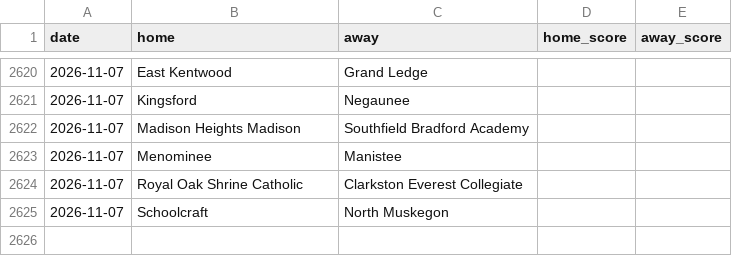
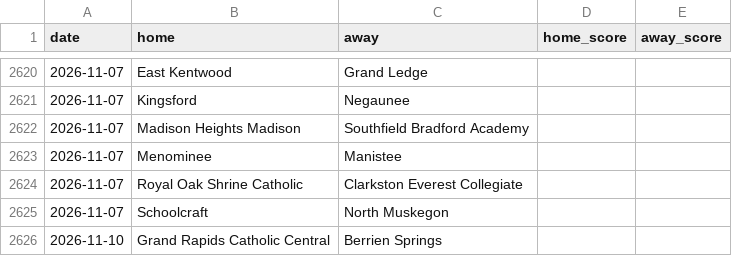
Before and after one commit to YutongHanOfficial/mi-football-predictor, a CSV file: games_2026.csv, drawn as a sheet; only a part is shown, gaps mark what is left out; the diff names each change by its address in the sheet, - before the commit and + after, or states it on an @@ line.

```diff
--- a/games_2026.csv
+++ b/games_2026.csv
+row 2626: 2026-11-10 | Grand Rapids Catholic Central | Berrien Springs
```
